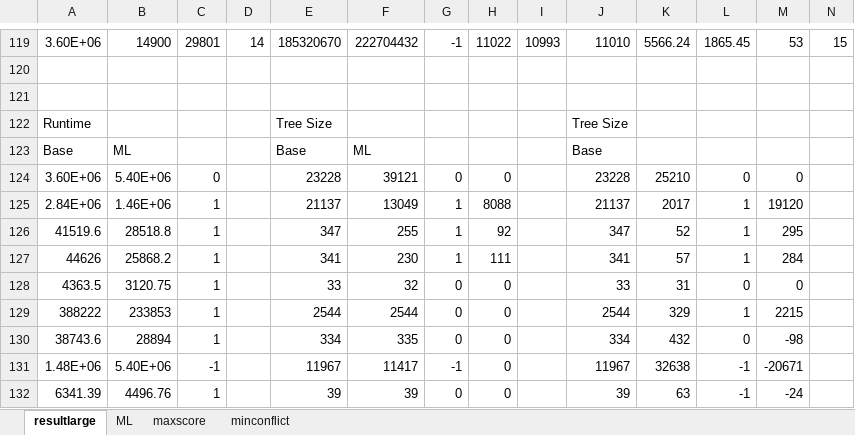
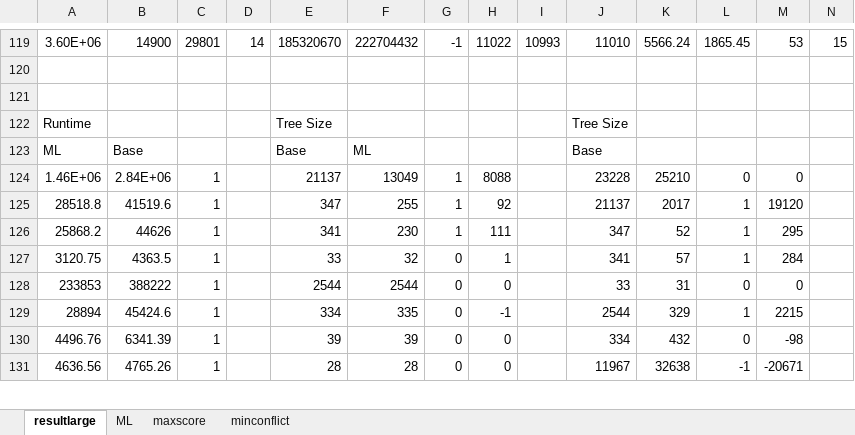
Before and after one commit to hta1996/CBSH2-master, an Excel workbook: large/resultlarge.xlsx, sheet resultlarge, drawn as a sheet; only a part is shown, gaps mark what is left out; values as stored, in another font and other column widths than the file's, no borders; removed rows and columns are numbered as before the commit, all else as after; rows hold the shown columns only; the diff covers the shown part only; the diff names each change by its address in the sheet, - before the commit and + after, or states it on an @@ line.

```diff
--- a/large/resultlarge.xlsx (sheet resultlarge)
+++ b/large/resultlarge.xlsx (sheet resultlarge)
-A123: Base
+A123: ML
-B123: ML
+B123: Base
-row 124: 3.60E+06 | 5.40E+06 | 0 |  | 23228 | 39121 | 0 | 0 |  | 23228 | 25210 | 0 | 0
-row 125: 2.84E+06 | 1.46E+06 | 1 |  | 21137 | 13049 | 1 | 8088 |  | 21137 | 2017 | 1 | 19120
+row 124: 1.46E+06 | 2.84E+06 | 1 |  | 21137 | 13049 | 1 | 8088 |  | 23228 | 25210 | 0 | 0
-A125: 41519.6
+A125: 28518.8
-B125: 28518.8
+B125: 41519.6
-J125: 347
+J125: 21137
-K125: 52
+K125: 2017
-M125: 295
+M125: 19120
-A126: 44626
+A126: 25868.2
-B126: 25868.2
+B126: 44626
-J126: 341
+J126: 347
-K126: 57
+K126: 52
-M126: 284
+M126: 295
+row 127: 3120.75 | 4363.5 | 1 |  | 33 | 32 | 0 | 1 |  | 341 | 57 | 1 | 284
-A128: 4363.5
+A128: 233853
-B128: 3120.75
+B128: 388222
-E128: 33
+E128: 2544
-F128: 32
+F128: 2544
-A129: 388222
+A129: 28894
-B129: 233853
+B129: 45424.6
-E129: 2544
+E129: 334
-F129: 2544
+F129: 335
-H129: 0
+H129: -1
-A130: 38743.6
+A130: 4496.76
-B130: 28894
+B130: 6341.39
-E130: 334
+E130: 39
-F130: 335
+F130: 39
-row 131: 1.48E+06 | 5.40E+06 | -1 |  | 11967 | 11417 | -1 | 0 |  | 11967 | 32638 | -1 | -20671
-row 132: 6341.39 | 4496.76 | 1 |  | 39 | 39 | 0 | 0 |  | 39 | 63 | -1 | -24
+row 131: 4636.56 | 4765.26 | 1 |  | 28 | 28 | 0 | 0 |  | 11967 | 32638 | -1 | -20671
```
Also changed, not shown: 10 added rows, 9 removed rows and 106 edited cells elsewhere in this sheet, formulas that keep their value, featureMax5/model1/result.xlsx, 49 other files.
